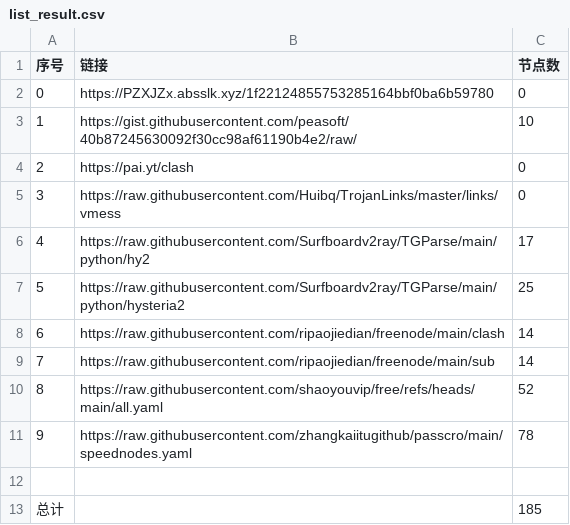
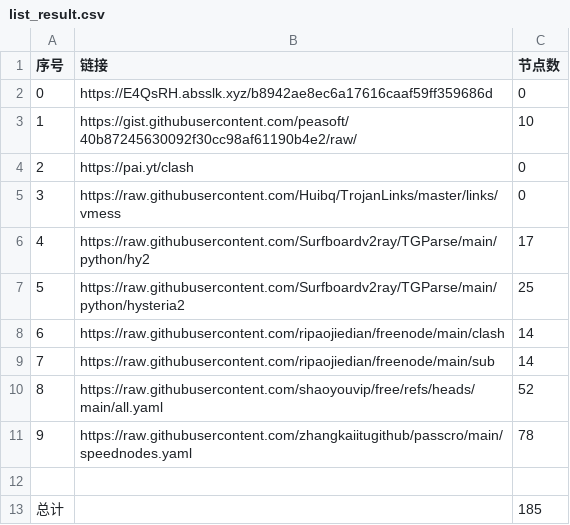
Before and after one commit to masprox/NoMoreWalls, a CSV file: list_result.csv, drawn as a sheet.

```diff
--- a/list_result.csv
+++ b/list_result.csv
@@ -1,3 +1,3 @@
 序号,链接,节点数
-0,https://PZXJZx.absslk.xyz/1f22124855753285164bbf0ba6b59780,0
+0,https://E4QsRH.absslk.xyz/b8942ae8ec6a17616caaf59ff359686d,0
 1,https://gist.githubusercontent.com/peasoft/40b87245630092f30cc98af61190b4e2/raw/,10
```
Also changed, not shown: 4 other files.
